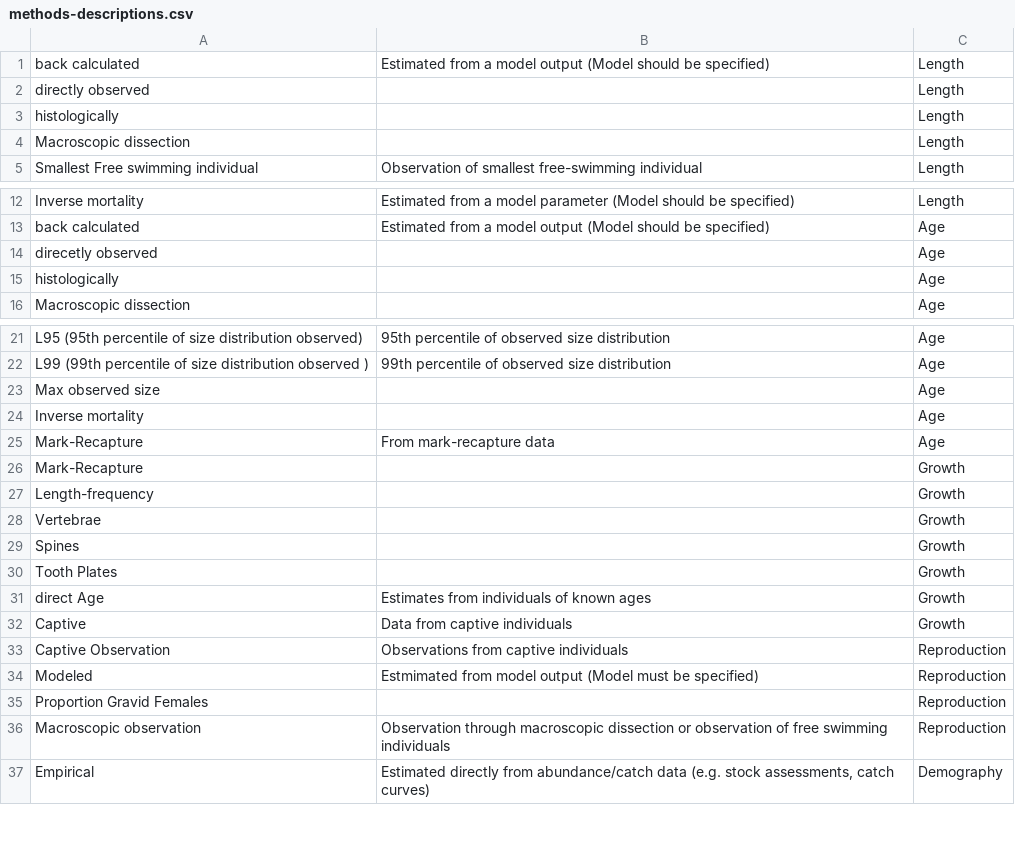
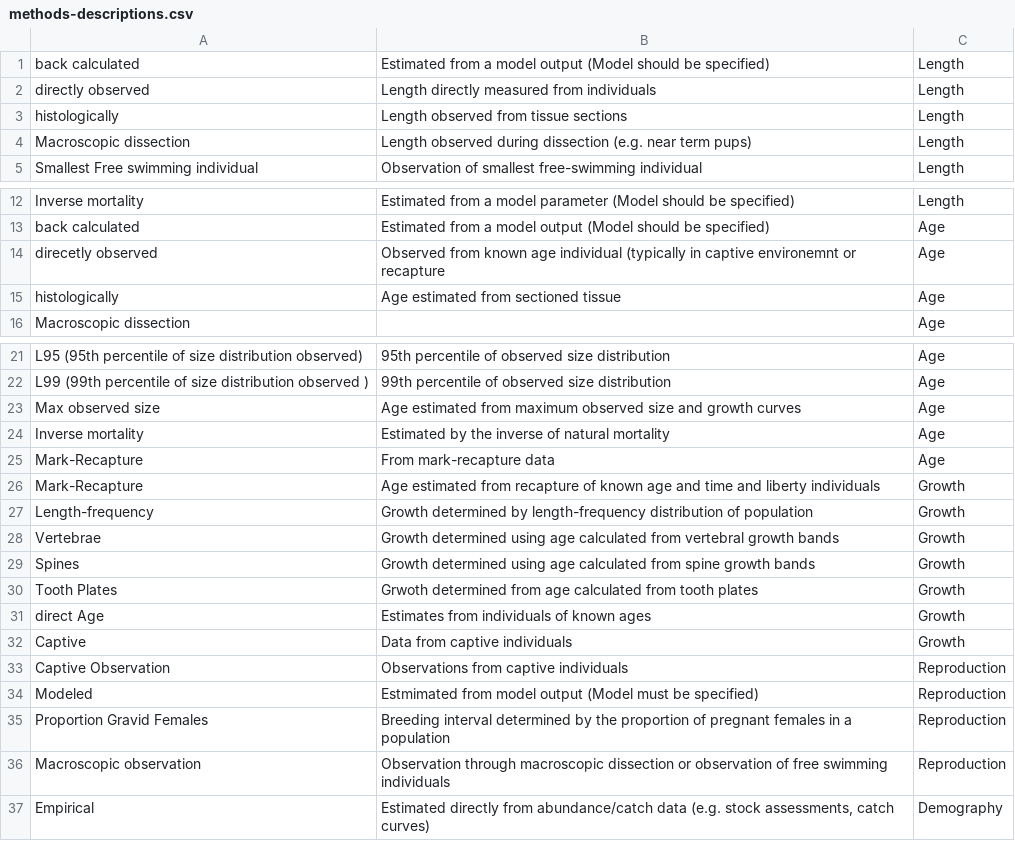
Before and after one commit to sharkipedia/sharkipedia, a CSV file: docs/methods-descriptions.csv, drawn as a sheet; only a part is shown, gaps mark what is left out.

Commit message:
Update methods-descriptions.csv

```diff
--- a/docs/methods-descriptions.csv
+++ b/docs/methods-descriptions.csv
@@ -1,5 +1,5 @@
 back calculated,Estimated from a model output (Model should be specified),Length
-directly observed,,Length
-histologically,,Length
-Macroscopic dissection,,Length
+directly observed, Length directly measured from individuals,Length
+histologically, Length observed from tissue sections,Length
+Macroscopic dissection,Length observed during dissection (e.g. near term pups),Length
 Smallest Free swimming individual,Observation of smallest free-swimming individual,Length
@@ -13,4 +13,4 @@ Inverse mortality,Estimated from a model parameter (Model should be specified),L
 back calculated,Estimated from a model output (Model should be specified),Age
-direcetly observed,,Age
-histologically,,Age
+direcetly observed,Observed from known age individual (typically in captive environemnt or recapture,Age
+histologically,Age estimated from sectioned tissue,Age
 Macroscopic dissection,,Age
@@ -22,10 +22,10 @@ L95 (95th percentile of size distribution observed),95th percentile of observed
 L99 (99th percentile of size distribution observed ),99th percentile of observed size distribution,Age
-Max observed size,,Age
-Inverse mortality,,Age
+Max observed size,Age estimated from maximum observed size and growth curves,Age
+Inverse mortality,Estimated by the inverse of natural mortality,Age
 Mark-Recapture,From mark-recapture data,Age
-Mark-Recapture,,Growth
-Length-frequency,,Growth
-Vertebrae,,Growth
-Spines,,Growth
-Tooth Plates,,Growth
+Mark-Recapture,Age estimated from recapture of known age and time and liberty individuals,Growth
+Length-frequency,Growth determined by length-frequency distribution of population,Growth
+Vertebrae,Growth determined using age calculated from vertebral growth bands,Growth
+Spines,Growth determined using age calculated from spine growth bands,Growth
+Tooth Plates,Grwoth determined from age calculated from tooth plates,Growth
 direct Age,Estimates from individuals of known ages,Growth
@@ -34,3 +34,3 @@ Captive Observation,Observations from captive individuals,Reproduction
 Modeled,Estmimated from model output (Model must be specified),Reproduction
-Proportion Gravid Females,,Reproduction
+Proportion Gravid Females,Breeding interval determined by the proportion of pregnant females in a population,Reproduction
 Macroscopic observation,Observation through macroscopic dissection or observation of free swimming individuals,Reproduction
```
